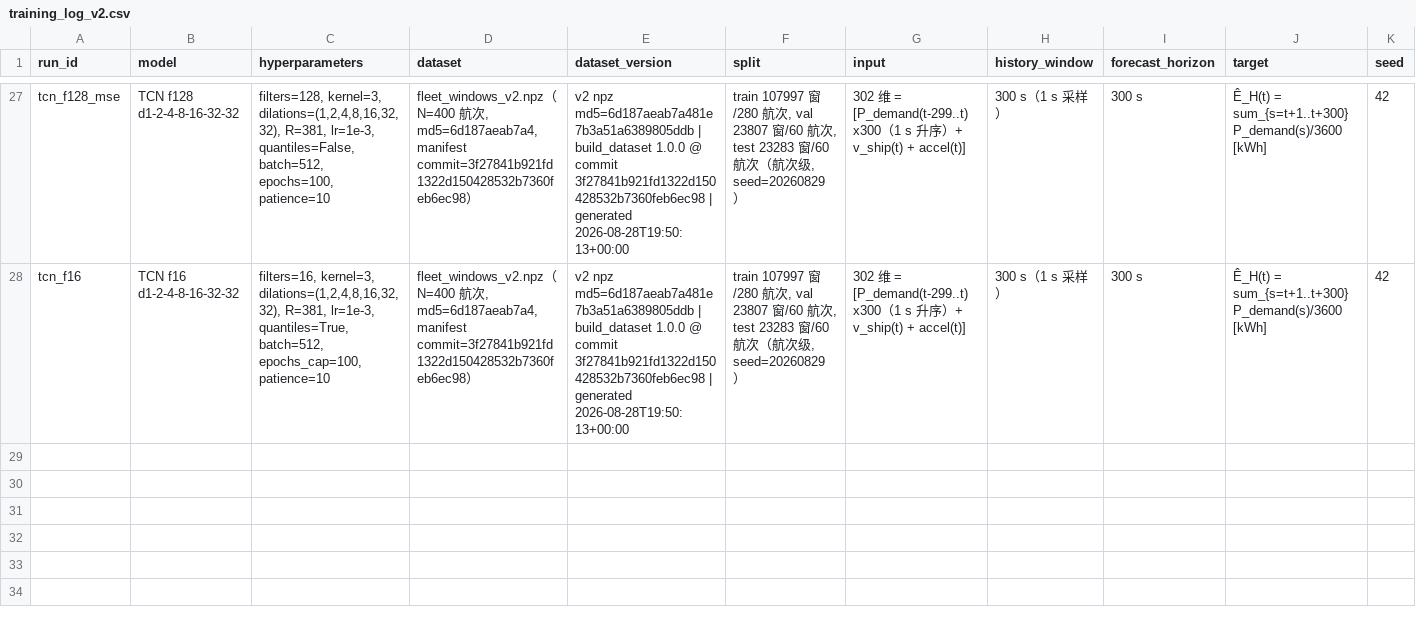
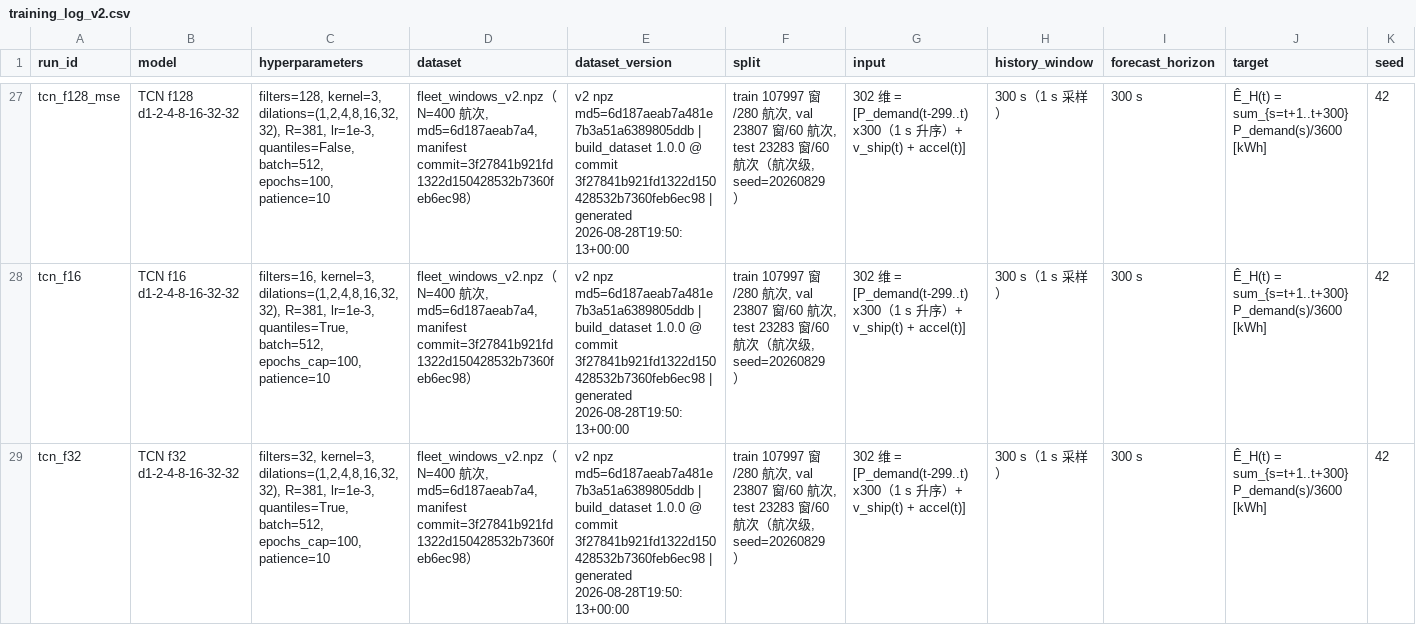
Before and after one commit to realOliverSama/hybrid-ship-ems, a CSV file: model/simulink_modelD_(EMS_NN_AECMS)/results/ecms_phase25/training_log_v2.csv, drawn as a sheet; only a part is shown, gaps mark what is left out; rows hold the shown columns only; the diff names each change by its address in the sheet, - before the commit and + after, or states it on an @@ line.

Commit message:
feat(phase25): round3 真配置 TCN-f32（BUILDERS 修复后重训，params=43387）

```diff
--- a/model/simulink_modelD_(EMS_NN_AECMS)/results/ecms_phase25/training_log_v2.csv
+++ b/model/simulink_modelD_(EMS_NN_AECMS)/results/ecms_phase25/training_log_v2.csv
+row 29: tcn_f32 | TCN f32 d1-2-4-8-16-32-32 | filters=32, kernel=3, dilations=(1,2,4,8,16,32,32), R=381, lr=1e-3, quantiles=True, batch=512, epochs_cap=100, patience=10 | fleet_windows_v2.npz（N=400 航次, md5=6d187aeab7a4, manifest commit=3f27841b921fd1322d150428532b7360feb6ec98） | v2 npz md5=6d187aeab7a481e7b3a51a6389805ddb | build_dataset 1.0.0 @ commit 3f27841b921fd1322d150428532b7360feb6ec98 | generated 2026-08-28T19:50:13+00:00 | train 107997 窗/280 航次, val 23807 窗/60 航次, test 23283 窗/60 航次（航次级, seed=20260829） | 302 维 = [P_demand(t-299..t) x300（1 s 升序）+ v_ship(t) + accel(t)] | 300 s（1 s 采样） | 300 s | Ê_H(t) = sum_{s=t+1..t+300} P_demand(s)/3600 [kWh] | 42
```
Also changed, not shown: 2 other files.
